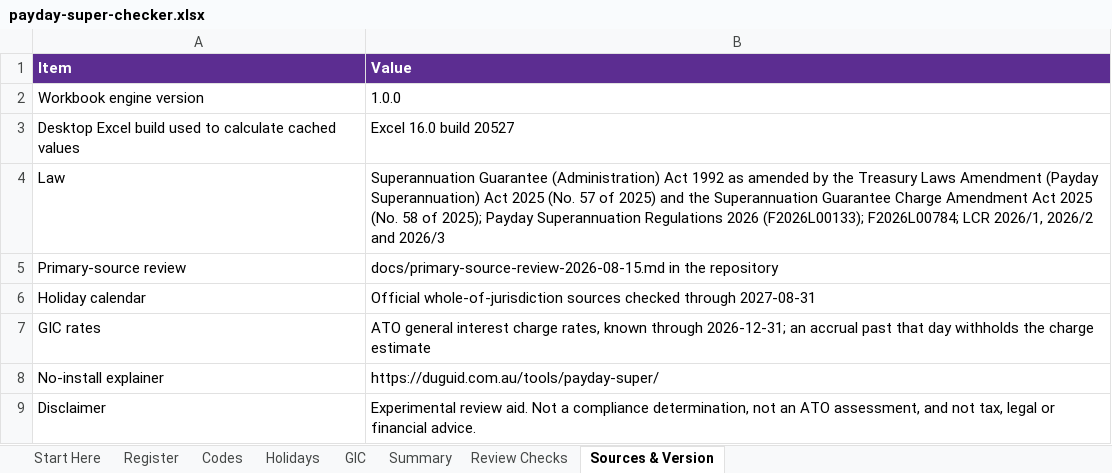
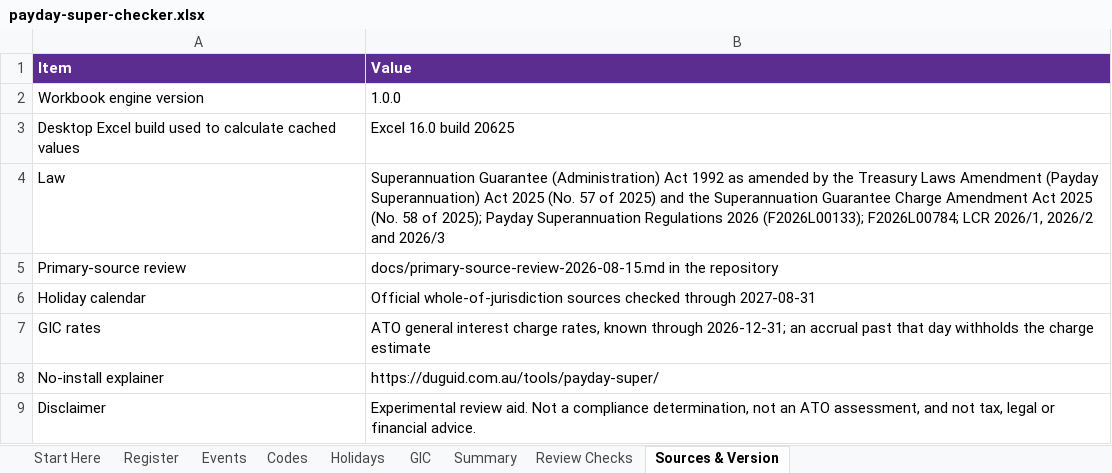
Before and after one commit to ryanduguid/australian-accounting, an Excel workbook: packages/payday-super-checker/workbooks/payday-super-checker.xlsx, sheet Sources & Version, drawn as a sheet; values as stored, in another font and other column widths than the file's, no borders; the diff names each change by its address in the sheet, - before the commit and + after, or states it on an @@ line.

Commit message:
Add an Events sheet to the payday workbook
Lines an event names read UNKNOWN with the widest outcome pair and no
exposure, so the workbook never reads an event line better than the
checker's --events. An event naming no line, several lines or an unknown
word blocks the workbook, as the checker refuses it. Excel's answers are
frozen in tests/data/workbook-events.json.

```diff
--- a/packages/payday-super-checker/workbooks/payday-super-checker.xlsx (sheet Sources & Version)
+++ b/packages/payday-super-checker/workbooks/payday-super-checker.xlsx (sheet Sources & Version)
+sheet tab: Events
-B3 (Value): Excel 16.0 build 20527
+B3 (Value): Excel 16.0 build 20625
```
Also changed, not shown: sheet Codes, sheet Review Checks, sheet Register, sheet Start Here, formulas that keep their value, 12 other files.
